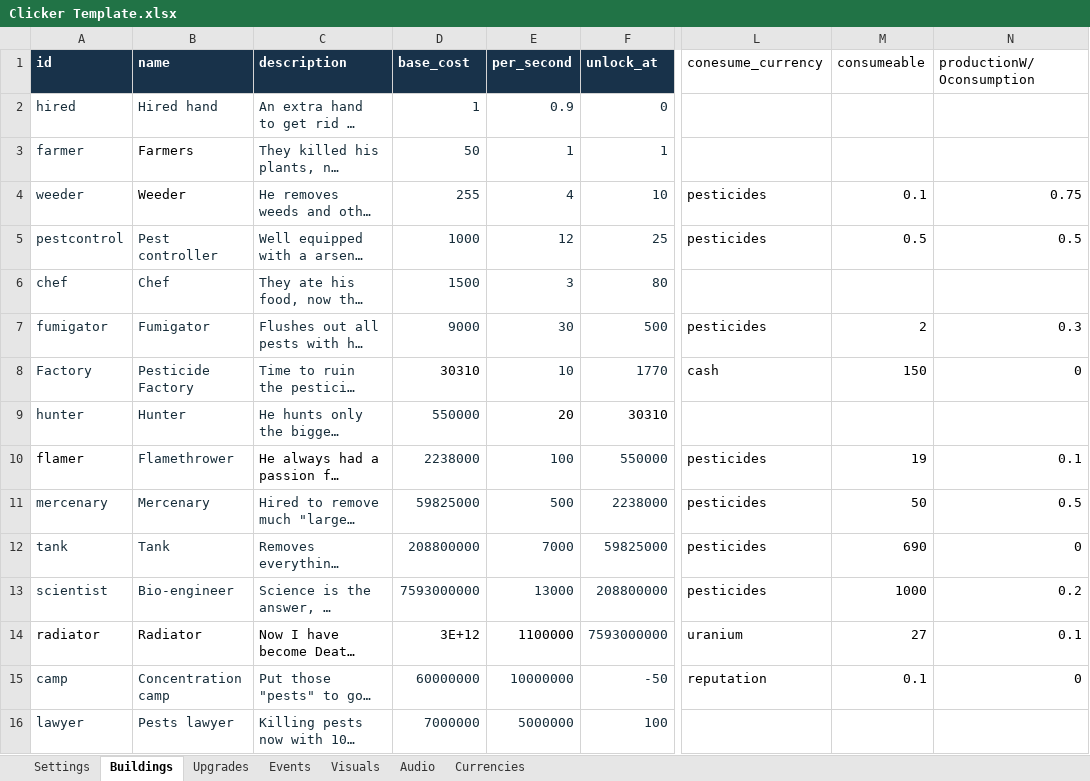
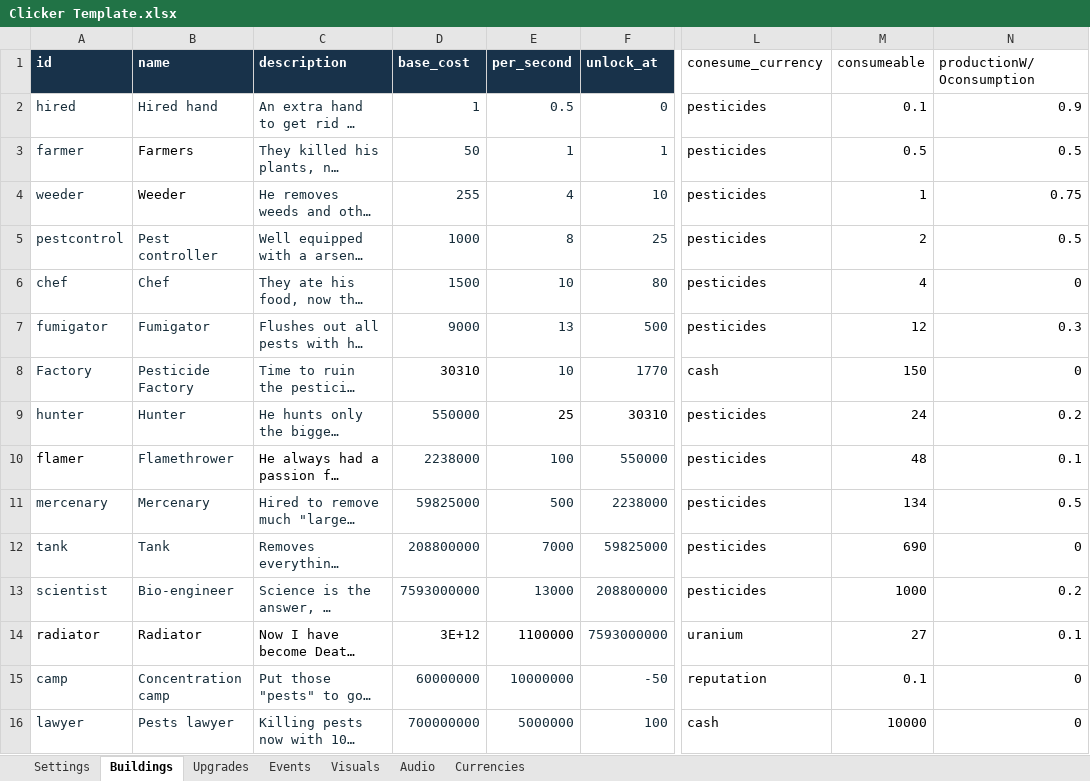
Before and after one commit to AmberTimber/COMP-2165-project-3, an Excel workbook: Pest control empire/Student Content/Clicker Template.xlsx, sheet Buildings, drawn as a sheet; only a part is shown, gaps mark what is left out; long unchanged cells end in …; values as stored, in another font and other column widths than the file's, no borders; the diff names each change by its address in the sheet, - before the commit and + after, or states it on an @@ line.

```diff
--- a/Pest control empire/Student Content/Clicker Template.xlsx (sheet Buildings)
+++ b/Pest control empire/Student Content/Clicker Template.xlsx (sheet Buildings)
-E2 (per_second): 0.9
+E2 (per_second): 0.5
-L2:L3 (conesume_currency): (empty)
+L2:L3 (conesume_currency): pesticides
-M2 (consumeable): (empty)
+M2 (consumeable): 0.1
-N2 (productionW/Oconsumption): (empty)
+N2 (productionW/Oconsumption): 0.9
-M3 (consumeable): (empty)
+M3 (consumeable): 0.5
-N3 (productionW/Oconsumption): (empty)
+N3 (productionW/Oconsumption): 0.5
-M4 (consumeable): 0.1
+M4 (consumeable): 1
-E5 (per_second): 12
+E5 (per_second): 8
-M5 (consumeable): 0.5
+M5 (consumeable): 2
-E6 (per_second): 3
+E6 (per_second): 10
-L6 (conesume_currency): (empty)
+L6 (conesume_currency): pesticides
-M6 (consumeable): (empty)
+M6 (consumeable): 4
-N6 (productionW/Oconsumption): (empty)
+N6 (productionW/Oconsumption): 0
-E7 (per_second): 30
+E7 (per_second): 13
-M7 (consumeable): 2
+M7 (consumeable): 12
-E9 (per_second): 20
+E9 (per_second): 25
-L9 (conesume_currency): (empty)
+L9 (conesume_currency): pesticides
-M9 (consumeable): (empty)
+M9 (consumeable): 24
-N9 (productionW/Oconsumption): (empty)
+N9 (productionW/Oconsumption): 0.2
-M10 (consumeable): 19
+M10 (consumeable): 48
-M11 (consumeable): 50
+M11 (consumeable): 134
-D16 (base_cost): 7000000
+D16 (base_cost): 700000000
-L16 (conesume_currency): (empty)
+L16 (conesume_currency): cash
-M16 (consumeable): (empty)
+M16 (consumeable): 10000
-N16 (productionW/Oconsumption): (empty)
+N16 (productionW/Oconsumption): 0
```
Also changed, not shown: sheet Events, 13 other files.
